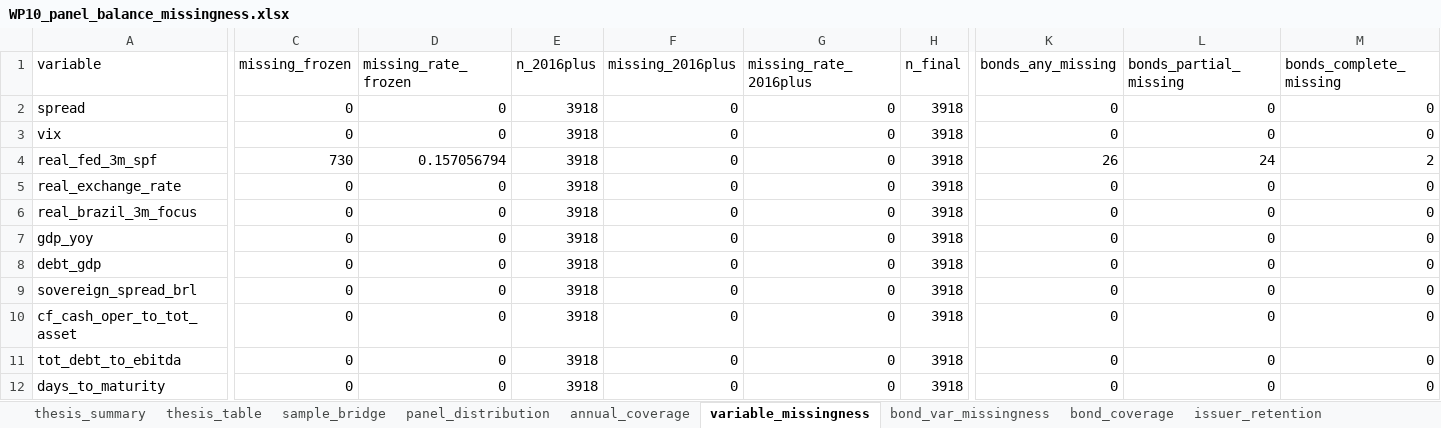
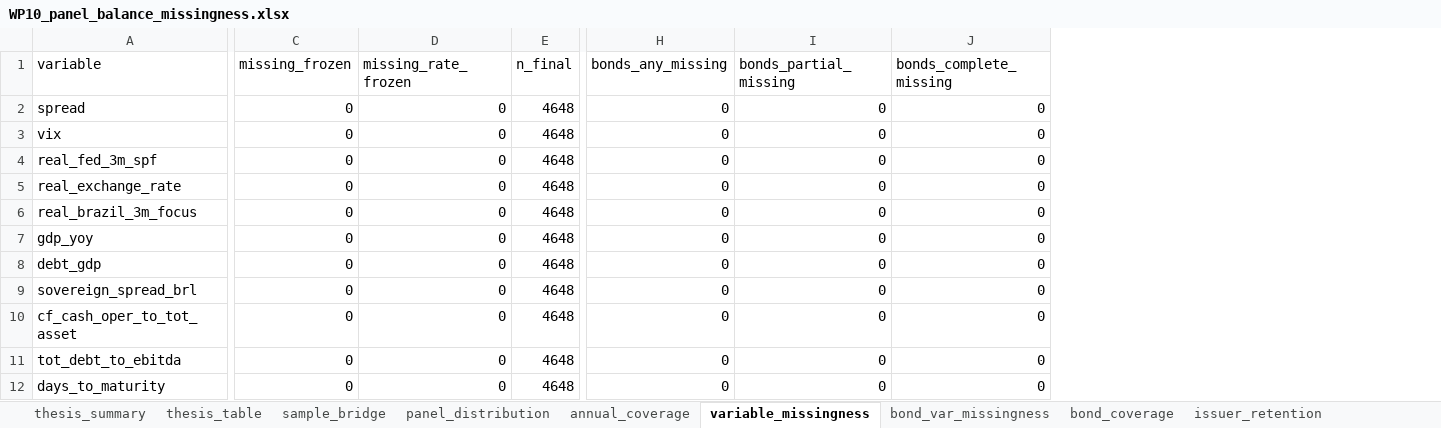
Before and after one commit to thiagossiqueira/tmf_thiago_siqueira, an Excel workbook: src/econometrics/wp10_reporting/WP10_panel_balance_missingness.xlsx, sheet variable_missingness, drawn as a sheet; only a part is shown, gaps mark what is left out; values as stored, in another font and other column widths than the file's, no borders; removed rows and columns are numbered as before the commit, all else as after; the diff names each change by its address in the sheet, - before the commit and + after, or states it on an @@ line.

```diff
--- a/src/econometrics/wp10_reporting/WP10_panel_balance_missingness.xlsx (sheet variable_missingness)
+++ b/src/econometrics/wp10_reporting/WP10_panel_balance_missingness.xlsx (sheet variable_missingness)
-column E (n_2016plus), rows 2-12: all 3918
-column F (missing_2016plus), rows 2-12: all 0
-column G (missing_rate_2016plus), rows 2-12: all 0
-E2:E12 (n_final): 3918
+E2:E12 (n_final): 4648
-C4 (missing_frozen): 730
+C4 (missing_frozen): 0
-D4 (missing_rate_frozen): 0.157056794
+D4 (missing_rate_frozen): 0
-H4 (bonds_any_missing): 26
+H4 (bonds_any_missing): 0
-I4 (bonds_partial_missing): 24
+I4 (bonds_partial_missing): 0
-J4 (bonds_complete_missing): 2
+J4 (bonds_complete_missing): 0
```
Also changed, not shown: sheet bond_var_missingness, sheet month_retention, sheet bond_coverage, sheet annual_coverage, sheet thesis_summary, sheet thesis_table, 3 more sheets, 1 other file.
